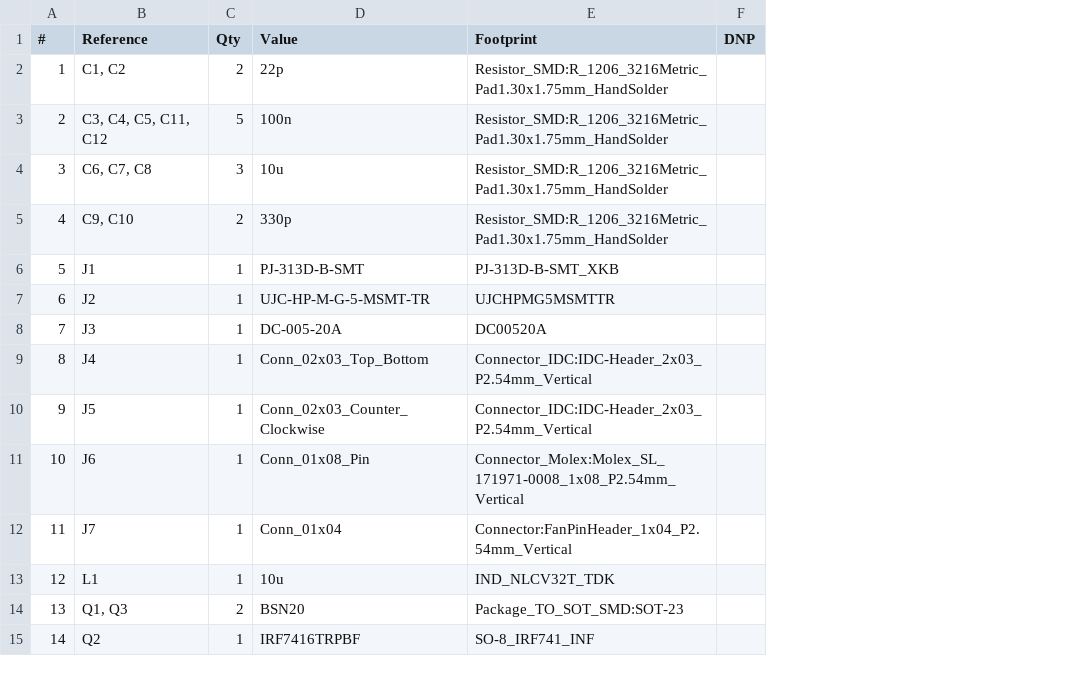
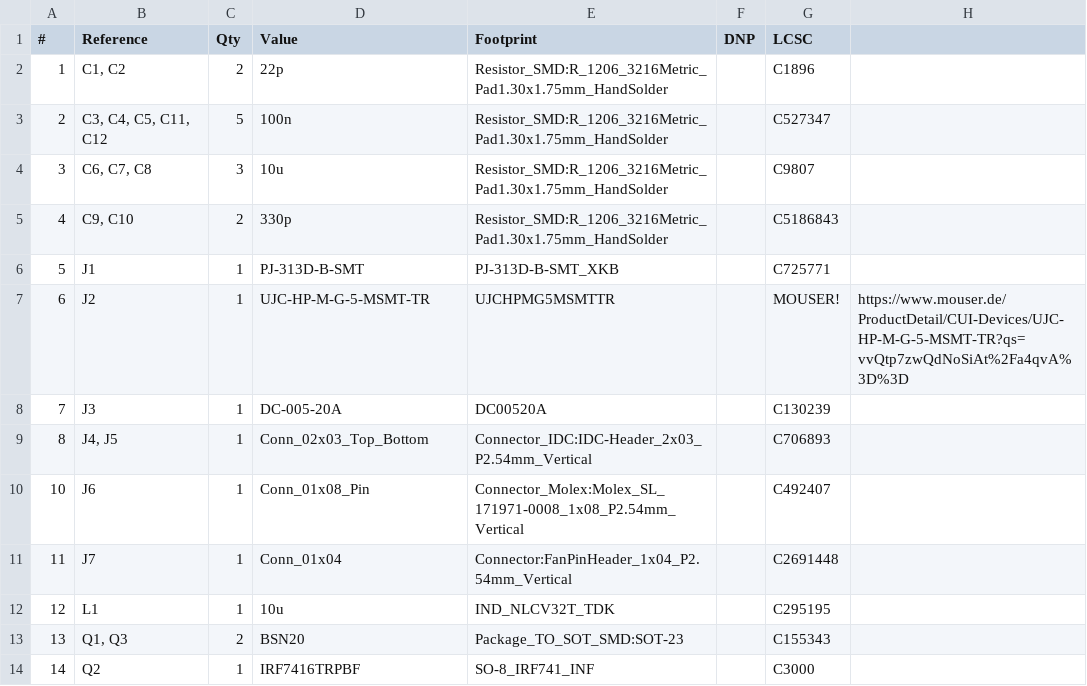
Before and after one commit to HeinzAlberto/ss_v2, a CSV file: KiCad/ss_v2/ss_v2.csv, drawn as a sheet; only a part is shown; removed rows and columns are numbered as before the commit, all else as after; the diff names each change by its address in the sheet, - before the commit and + after, or states it on an @@ line.

```diff
--- a/KiCad/ss_v2/ss_v2.csv
+++ b/KiCad/ss_v2/ss_v2.csv
+column G (LCSC), rows 2-14: C1896 | C527347 | C9807 | C5186843 | C725771 | MOUSER! | C130239 | C706893 | C492407 | C2691448 | C295195 | C155343 | C3000
+column H, row 7: https://www.mouser.de/ProductDetail/CUI-Devices/UJC-HP-M-G-5-MSMT-TR?qs=vvQtp7zwQdNoSiAt%2Fa4qvA%3D%3D
-B9 (Reference): J4
+B9 (Reference): J4, J5
-row 10: 9 | J5 | 1 | Conn_02x03_Counter_Clockwise | Connector_IDC:IDC-Header_2x03_P2.54mm_Vertical
```
Also changed, not shown: 27 other files.
